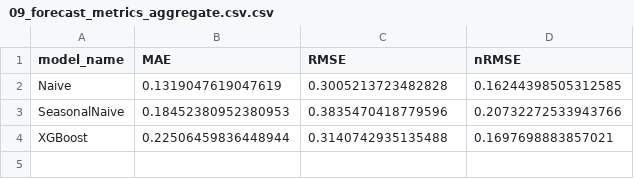
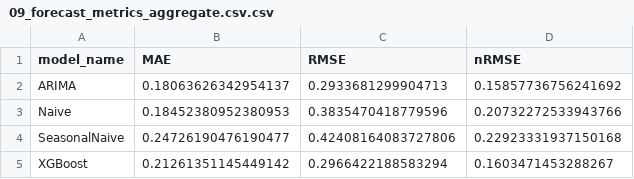
Before and after one commit to samuel29102002/Energy_Data_Science, a CSV file: reports/tables/09_forecast_metrics_aggregate.csv.csv, drawn as a sheet.

```diff
--- a/reports/tables/09_forecast_metrics_aggregate.csv.csv
+++ b/reports/tables/09_forecast_metrics_aggregate.csv.csv
@@ -1,4 +1,5 @@
 model_name,MAE,RMSE,nRMSE
-Naive,0.1319047619047619,0.3005213723482828,0.16244398505312585
-SeasonalNaive,0.18452380952380953,0.3835470418779596,0.20732272533943766
-XGBoost,0.22506459836448944,0.3140742935135488,0.1697698883857021
+ARIMA,0.18063626342954137,0.2933681299904713,0.15857736756241692
+Naive,0.18452380952380953,0.3835470418779596,0.20732272533943766
+SeasonalNaive,0.24726190476190477,0.42408164083727806,0.22923331937150168
+XGBoost,0.21261351145449142,0.2966422188583294,0.1603471453288267
```
Also changed, not shown: reports/tables/09_forecast_metrics_per_day.csv, reports/tables/09_forecast_metrics_per_day.csv.csv, 26 other files.
